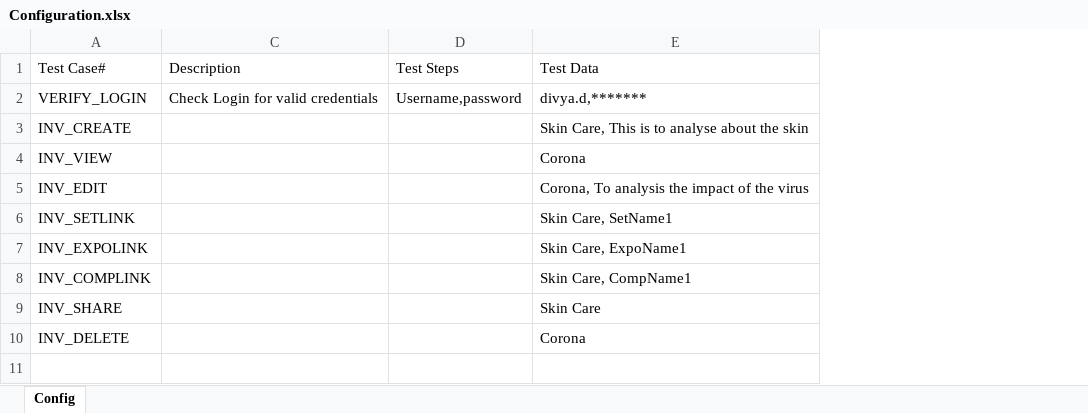
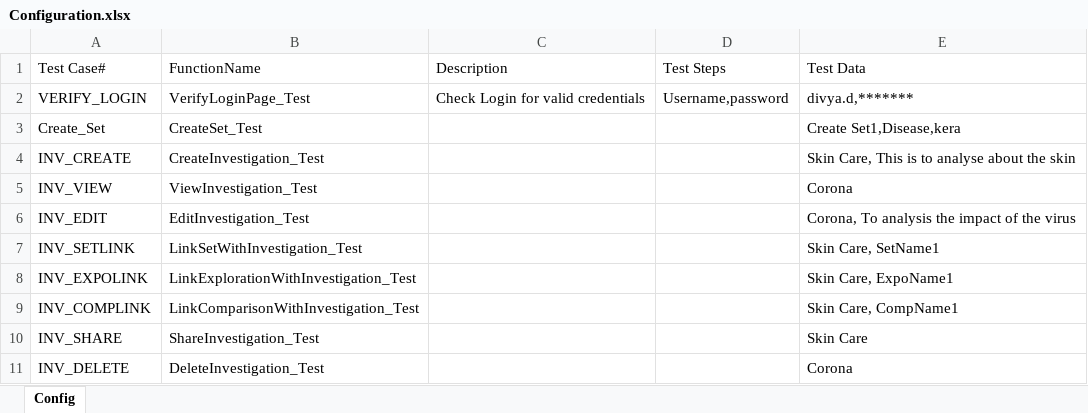
Before and after one commit to chandrasekharareddymoola/SeleniumAutomation, an Excel workbook: Resources/Configuration.xlsx, sheet Config, drawn as a sheet; values as stored, in another font and other column widths than the file's, no borders; table styles not drawn; addresses are those after the commit; the diff names each change by its address in the sheet, - before the commit and + after, or states it on an @@ line.

Commit message:
Implemented the config for Set create

```diff
--- a/Resources/Configuration.xlsx (sheet Config)
+++ b/Resources/Configuration.xlsx (sheet Config)
@@ column B (FunctionName) unhidden, row 2: VerifyLoginPage_Test; rows 4-11: CreateInvestigation_Test | ViewInvestigation_Test | EditInvestigation_Test | LinkSetWithInvestigation_Test | LinkExplorationWithInvestigation_Test | LinkComparisonWithInvestigation_Test | ShareInvestigation_Test | DeleteInvestigation_Test @@
+row 3: Create_Set | CreateSet_Test |  |  | Create Set1,Disease,kera
```
Also changed, not shown: 38 other files.
